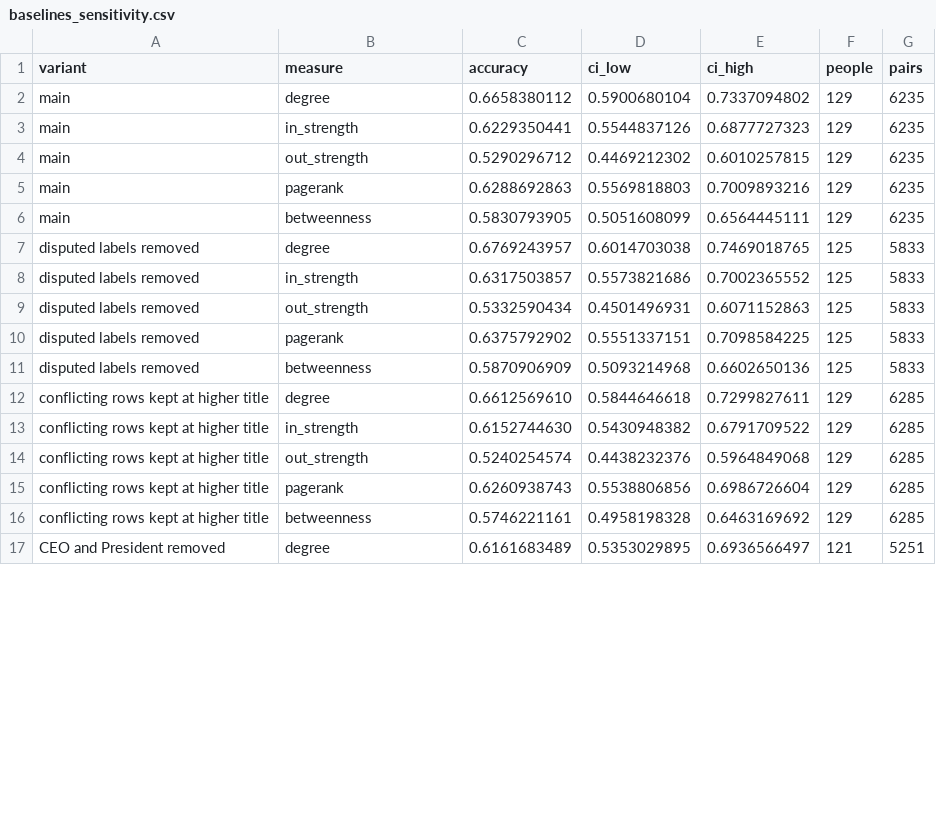
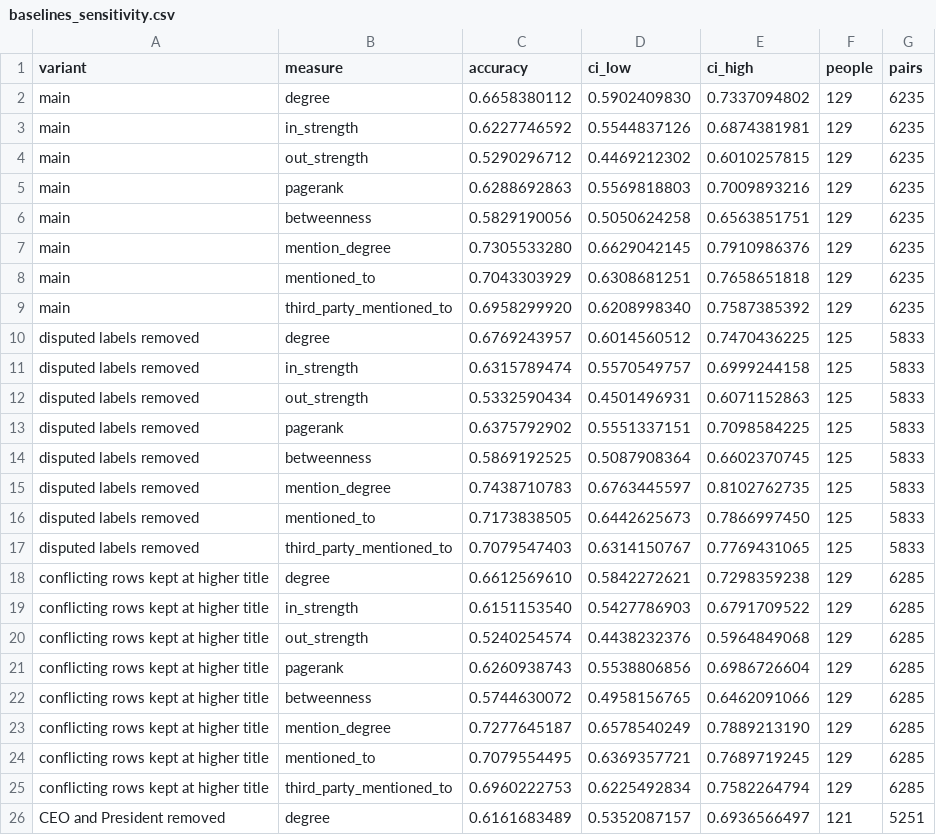
Before and after one commit to jebfarneth/enron-knowledge-decay, a CSV file: results/baselines_sensitivity.csv, drawn as a sheet; only a part is shown; the diff covers the shown part only.

Commit message:
Regenerate all results after the audit-3 fixes and the mention network
Full rerun (make data identity threads rank network mentions gold goldeval
evaluate crosscheck threadcheck figures regress) at a fresh, verified
build; 166 unit tests and all 13 real-corpus checks pass, including the
new freshness check.

```diff
--- a/results/baselines_sensitivity.csv
+++ b/results/baselines_sensitivity.csv
@@ -1,17 +1,26 @@
 variant,measure,accuracy,ci_low,ci_high,people,pairs
-main,degree,0.6658380112,0.5900680104,0.7337094802,129,6235
-main,in_strength,0.6229350441,0.5544837126,0.6877727323,129,6235
+main,degree,0.6658380112,0.5902409830,0.7337094802,129,6235
+main,in_strength,0.6227746592,0.5544837126,0.6874381981,129,6235
 main,out_strength,0.5290296712,0.4469212302,0.6010257815,129,6235
 main,pagerank,0.6288692863,0.5569818803,0.7009893216,129,6235
-main,betweenness,0.5830793905,0.5051608099,0.6564445111,129,6235
-disputed labels removed,degree,0.6769243957,0.6014703038,0.7469018765,125,5833
-disputed labels removed,in_strength,0.6317503857,0.5573821686,0.7002365552,125,5833
+main,betweenness,0.5829190056,0.5050624258,0.6563851751,129,6235
+main,mention_degree,0.7305533280,0.6629042145,0.7910986376,129,6235
+main,mentioned_to,0.7043303929,0.6308681251,0.7658651818,129,6235
+main,third_party_mentioned_to,0.6958299920,0.6208998340,0.7587385392,129,6235
+disputed labels removed,degree,0.6769243957,0.6014560512,0.7470436225,125,5833
+disputed labels removed,in_strength,0.6315789474,0.5570549757,0.6999244158,125,5833
 disputed labels removed,out_strength,0.5332590434,0.4501496931,0.6071152863,125,5833
 disputed labels removed,pagerank,0.6375792902,0.5551337151,0.7098584225,125,5833
-disputed labels removed,betweenness,0.5870906909,0.5093214968,0.6602650136,125,5833
-conflicting rows kept at higher title,degree,0.6612569610,0.5844646618,0.7299827611,129,6285
-conflicting rows kept at higher title,in_strength,0.6152744630,0.5430948382,0.6791709522,129,6285
+disputed labels removed,betweenness,0.5869192525,0.5087908364,0.6602370745,125,5833
+disputed labels removed,mention_degree,0.7438710783,0.6763445597,0.8102762735,125,5833
+disputed labels removed,mentioned_to,0.7173838505,0.6442625673,0.7866997450,125,5833
+disputed labels removed,third_party_mentioned_to,0.7079547403,0.6314150767,0.7769431065,125,5833
+conflicting rows kept at higher title,degree,0.6612569610,0.5842272621,0.7298359238,129,6285
+conflicting rows kept at higher title,in_strength,0.6151153540,0.5427786903,0.6791709522,129,6285
 conflicting rows kept at higher title,out_strength,0.5240254574,0.4438232376,0.5964849068,129,6285
 conflicting rows kept at higher title,pagerank,0.6260938743,0.5538806856,0.6986726604,129,6285
-conflicting rows kept at higher title,betweenness,0.5746221161,0.4958198328,0.6463169692,129,6285
-CEO and President removed,degree,0.6161683489,0.5353029895,0.6936566497,121,5251
+conflicting rows kept at higher title,betweenness,0.5744630072,0.4958156765,0.6462091066,129,6285
+conflicting rows kept at higher title,mention_degree,0.7277645187,0.6578540249,0.7889213190,129,6285
+conflicting rows kept at higher title,mentioned_to,0.7079554495,0.6369357721,0.7689719245,129,6285
+conflicting rows kept at higher title,third_party_mentioned_to,0.6960222753,0.6225492834,0.7582264794,129,6285
+CEO and President removed,degree,0.6161683489,0.5352087157,0.6936566497,121,5251
```
Also changed, not shown: 3 added rows and 35 edited cells elsewhere in this file, results/baselines_formal_rank.csv, results/baselines_gold_standard.csv, 11 other files.
